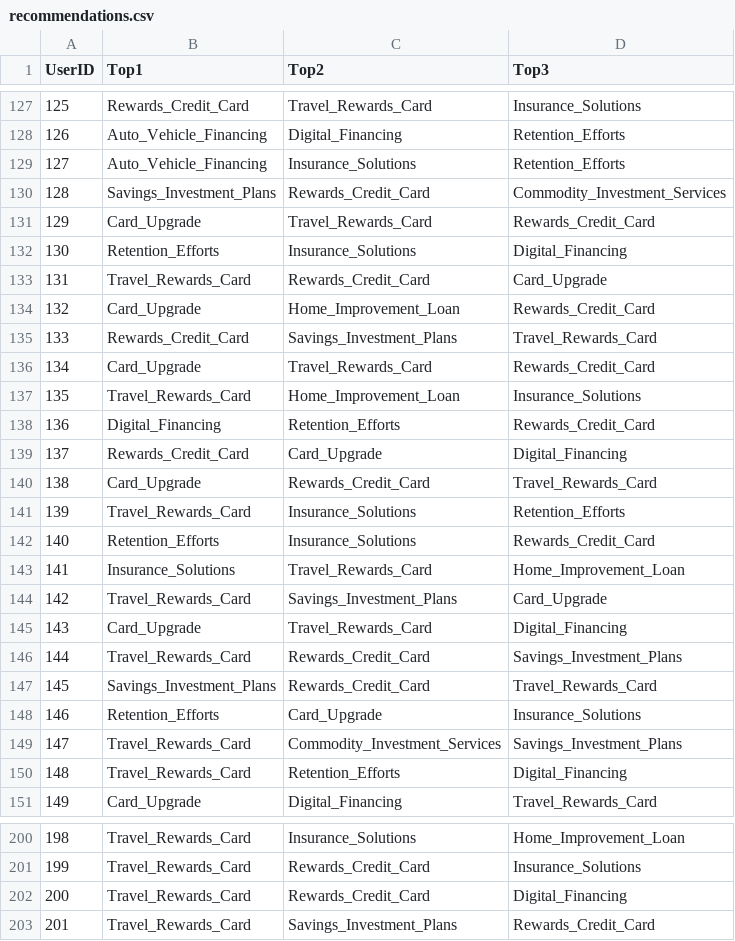
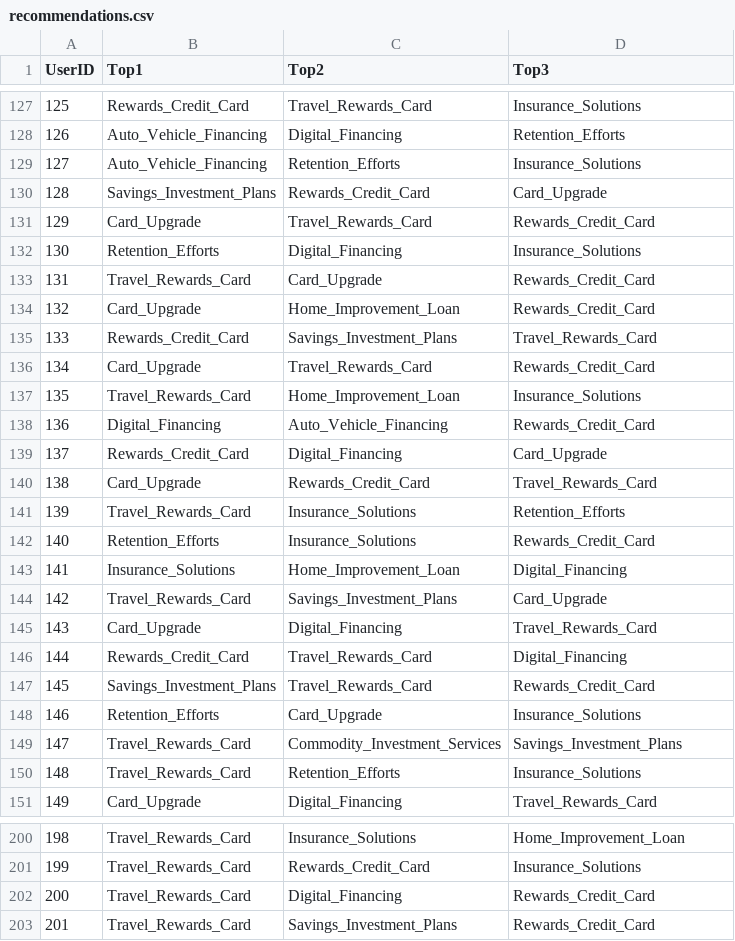
Before and after one commit to H6WU6R/DSA3101-Group-4, a CSV file: src/B1_Predicting_Customer_Preferences/recommendations.csv, drawn as a sheet; only a part is shown, gaps mark what is left out; the diff covers the shown part only.

```diff
--- a/src/B1_Predicting_Customer_Preferences/recommendations.csv
+++ b/src/B1_Predicting_Customer_Preferences/recommendations.csv
@@ -128,7 +128,7 @@ UserID,Top1,Top2,Top3
 126,Auto_Vehicle_Financing,Digital_Financing,Retention_Efforts
-127,Auto_Vehicle_Financing,Insurance_Solutions,Retention_Efforts
-128,Savings_Investment_Plans,Rewards_Credit_Card,Commodity_Investment_Services
+127,Auto_Vehicle_Financing,Retention_Efforts,Insurance_Solutions
+128,Savings_Investment_Plans,Rewards_Credit_Card,Card_Upgrade
 129,Card_Upgrade,Travel_Rewards_Card,Rewards_Credit_Card
-130,Retention_Efforts,Insurance_Solutions,Digital_Financing
-131,Travel_Rewards_Card,Rewards_Credit_Card,Card_Upgrade
+130,Retention_Efforts,Digital_Financing,Insurance_Solutions
+131,Travel_Rewards_Card,Card_Upgrade,Rewards_Credit_Card
 132,Card_Upgrade,Home_Improvement_Loan,Rewards_Credit_Card
@@ -137,4 +137,4 @@ UserID,Top1,Top2,Top3
 135,Travel_Rewards_Card,Home_Improvement_Loan,Insurance_Solutions
-136,Digital_Financing,Retention_Efforts,Rewards_Credit_Card
-137,Rewards_Credit_Card,Card_Upgrade,Digital_Financing
+136,Digital_Financing,Auto_Vehicle_Financing,Rewards_Credit_Card
+137,Rewards_Credit_Card,Digital_Financing,Card_Upgrade
 138,Card_Upgrade,Rewards_Credit_Card,Travel_Rewards_Card
@@ -142,10 +142,10 @@ UserID,Top1,Top2,Top3
 140,Retention_Efforts,Insurance_Solutions,Rewards_Credit_Card
-141,Insurance_Solutions,Travel_Rewards_Card,Home_Improvement_Loan
+141,Insurance_Solutions,Home_Improvement_Loan,Digital_Financing
 142,Travel_Rewards_Card,Savings_Investment_Plans,Card_Upgrade
-143,Card_Upgrade,Travel_Rewards_Card,Digital_Financing
-144,Travel_Rewards_Card,Rewards_Credit_Card,Savings_Investment_Plans
-145,Savings_Investment_Plans,Rewards_Credit_Card,Travel_Rewards_Card
+143,Card_Upgrade,Digital_Financing,Travel_Rewards_Card
+144,Rewards_Credit_Card,Travel_Rewards_Card,Digital_Financing
+145,Savings_Investment_Plans,Travel_Rewards_Card,Rewards_Credit_Card
 146,Retention_Efforts,Card_Upgrade,Insurance_Solutions
 147,Travel_Rewards_Card,Commodity_Investment_Services,Savings_Investment_Plans
-148,Travel_Rewards_Card,Retention_Efforts,Digital_Financing
+148,Travel_Rewards_Card,Retention_Efforts,Insurance_Solutions
 149,Card_Upgrade,Digital_Financing,Travel_Rewards_Card
@@ -201,3 +201,3 @@ UserID,Top1,Top2,Top3
 199,Travel_Rewards_Card,Rewards_Credit_Card,Insurance_Solutions
-200,Travel_Rewards_Card,Rewards_Credit_Card,Digital_Financing
+200,Travel_Rewards_Card,Digital_Financing,Rewards_Credit_Card
 201,Travel_Rewards_Card,Savings_Investment_Plans,Rewards_Credit_Card
```
Also changed, not shown: 159 edited cells elsewhere in this file, 18 other files.
